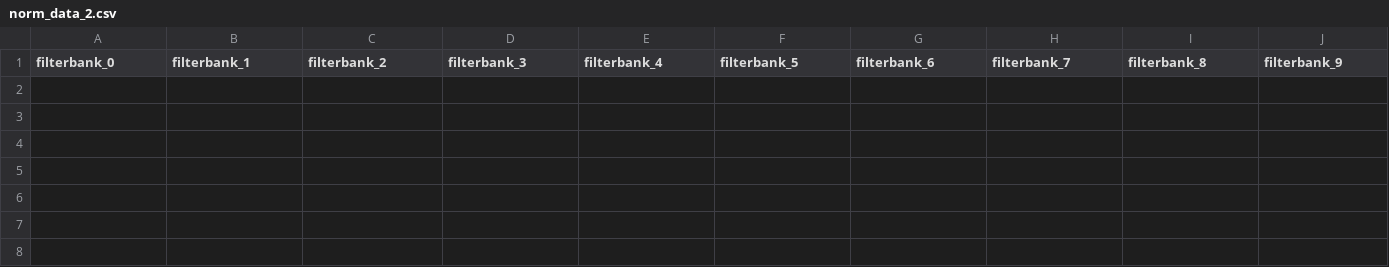
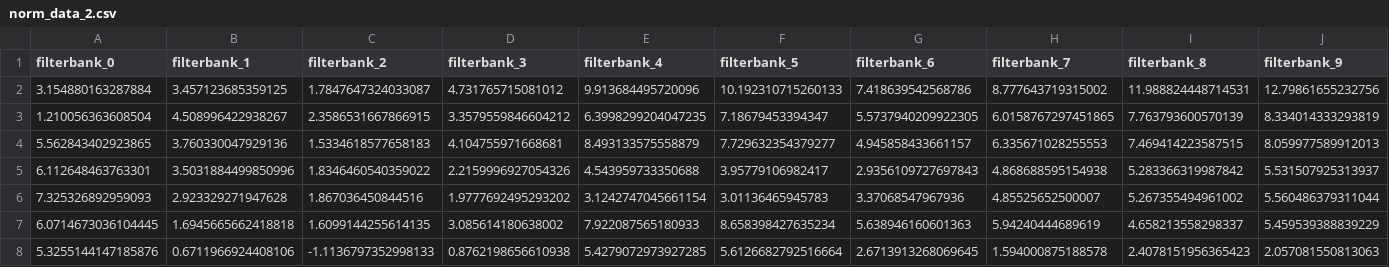
Before and after one commit to NephthysSkh/projet_stage_cogmasterS2, a CSV file: features_charts/norm_data_2.csv, drawn as a sheet; only a part is shown; rows hold the shown columns only; the diff names each change by its address in the sheet, - before the commit and + after, or states it on an @@ line.

```diff
--- a/features_charts/norm_data_2.csv
+++ b/features_charts/norm_data_2.csv
+row 2: 3.154880163287884 | 3.457123685359125 | 1.7847647324033087 | 4.731765715081012 | 9.913684495720096 | 10.192310715260133 | 7.418639542568786 | 8.777643719315002 | 11.988824448714531 | 12.79861655232756
+row 3: 1.210056363608504 | 4.508996422938267 | 2.3586531667866915 | 3.3579559846604212 | 6.3998299204047235 | 7.18679453394347 | 5.5737940209922305 | 6.0158767297451865 | 7.763793600570139 | 8.334014333293819
+row 4: 5.562843402923865 | 3.760330047929136 | 1.5334618577658183 | 4.104755971668681 | 8.493133575558879 | 7.729632354379277 | 4.945858433661157 | 6.335671028255553 | 7.469414223587515 | 8.059977589912013
+row 5: 6.112648463763301 | 3.5031884499850996 | 1.8346460540359022 | 2.2159996927054326 | 4.543959733350688 | 3.95779106982417 | 2.9356109727697843 | 4.868688595154938 | 5.283366319987842 | 5.531507925313937
+row 6: 7.325326892959093 | 2.923329271947628 | 1.867036450844516 | 1.9777692495293202 | 3.1242747045661154 | 3.01136465945783 | 3.37068547967936 | 4.85525652500007 | 5.267355494961002 | 5.560486379311044
+row 7: 6.0714673036104445 | 1.6945665662418818 | 1.6099144255614135 | 3.085614180638002 | 7.922087565180933 | 8.658398427635234 | 5.638946160601363 | 5.94240444689619 | 4.658213558298337 | 5.459539388839229
+row 8: 5.3255144147185876 | 0.6711966924408106 | -1.1136797352998133 | 0.8762198656610938 | 5.4279072973927285 | 5.6126682792516664 | 2.6713913268069645 | 1.594000875188578 | 2.4078151956365423 | 2.057081550813063
```
Also changed, not shown: features_charts/dist_matrix.csv, features_charts/norm_data_1.csv, 2 other files.
